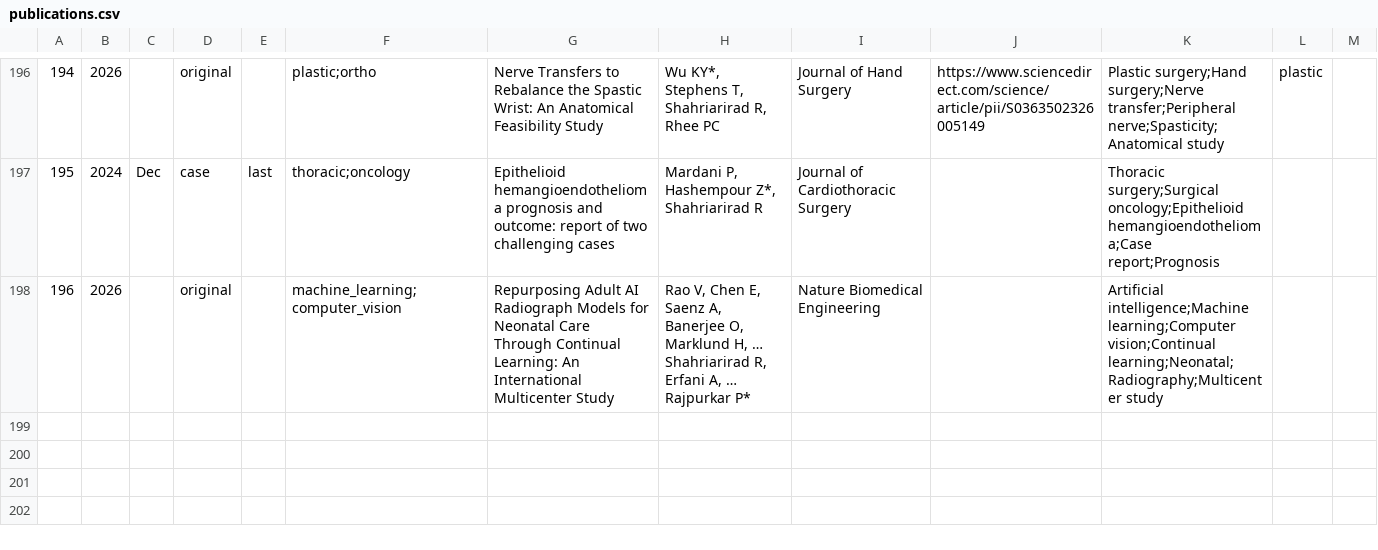
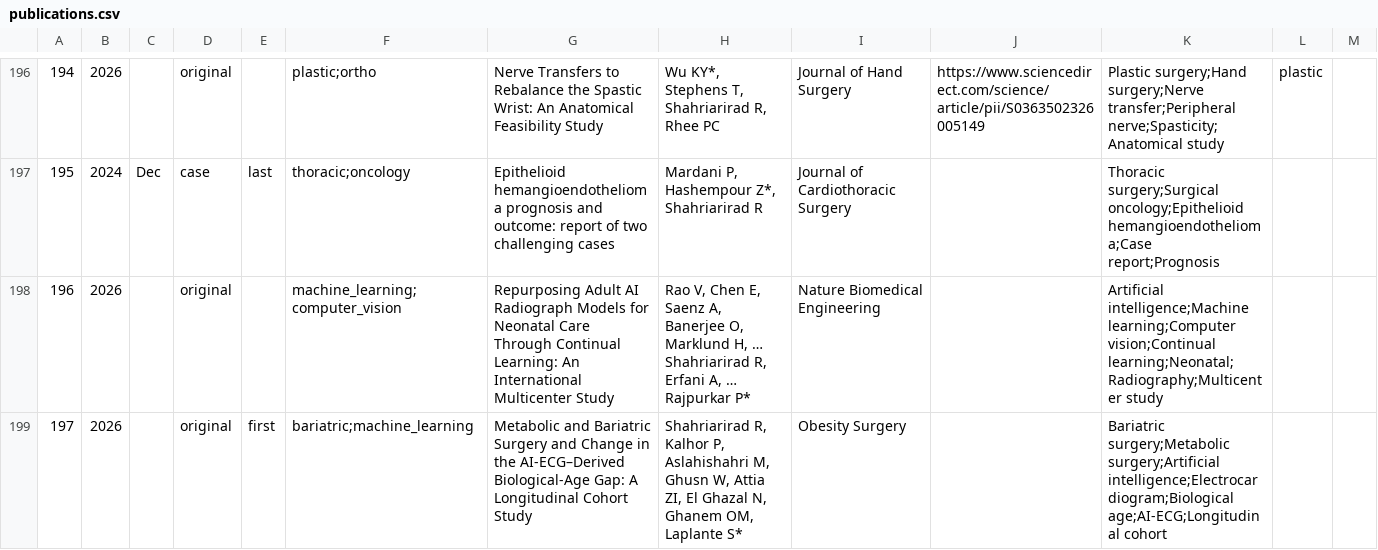
Before and after one commit to SoRRad/RezaShahriarirad_CV, a CSV file: data/publications.csv, drawn as a sheet; only a part is shown, gaps mark what is left out; the diff names each change by its address in the sheet, - before the commit and + after, or states it on an @@ line.

```diff
--- a/data/publications.csv
+++ b/data/publications.csv
+row 199: 197 | 2026 |  | original | first | bariatric;machine_learning | Metabolic and Bariatric Surgery and Change in the AI-ECG–Derived Biological-Age Gap: A Longitudinal Cohort Study | Shahriarirad R, Kalhor P, Aslahishahri M, Ghusn W, Attia ZI, El Ghazal N, Ghanem OM, Laplante S* | Obesity Surgery |  | Bariatric surgery;Metabolic surgery;Artificial intelligence;Electrocardiogram;Biological age;AI-ECG;Longitudinal cohort
```
Also changed, not shown: data/presentations.csv, data/profile.csv, 8 other files.
